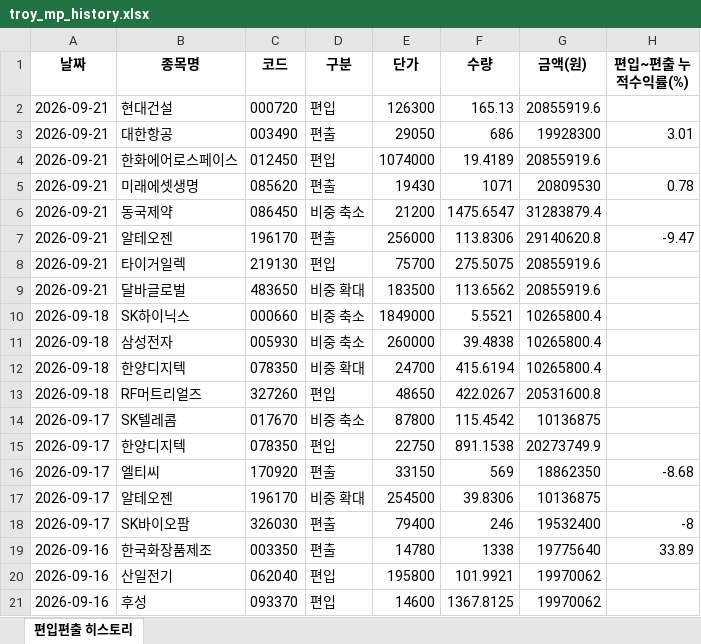
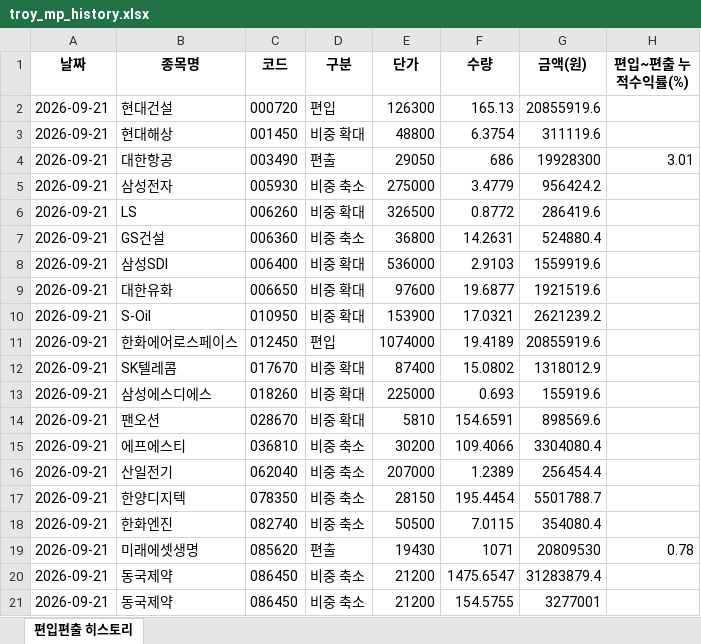
Before and after one commit to joonhakkim/liquidity-dashboard, an Excel workbook: docs/downloads/troy_mp_history.xlsx, sheet 편입편출 히스토리, drawn as a sheet; only a part is shown; the shorter side is filled out with more unchanged rows; values as stored, in another font and other column widths than the file's, no borders; the diff covers the shown part only; the diff names each change by its address in the sheet, - before the commit and + after, or states it on an @@ line.

```diff
--- a/docs/downloads/troy_mp_history.xlsx (sheet 편입편출 히스토리)
+++ b/docs/downloads/troy_mp_history.xlsx (sheet 편입편출 히스토리)
+row 3: 2026-09-21 | 현대해상 | 001450 | 비중 확대 | 48800 | 6.3754 | 311119.6
+row 5: 2026-09-21 | 삼성전자 | 005930 | 비중 축소 | 275000 | 3.4779 | 956424.2
+row 6: 2026-09-21 | LS | 006260 | 비중 확대 | 326500 | 0.8772 | 286419.6
+row 7: 2026-09-21 | GS건설 | 006360 | 비중 축소 | 36800 | 14.2631 | 524880.4
+row 8: 2026-09-21 | 삼성SDI | 006400 | 비중 확대 | 536000 | 2.9103 | 1559919.6
+row 9: 2026-09-21 | 대한유화 | 006650 | 비중 확대 | 97600 | 19.6877 | 1921519.6
+row 10: 2026-09-21 | S-Oil | 010950 | 비중 확대 | 153900 | 17.0321 | 2621239.2
+row 12: 2026-09-21 | SK텔레콤 | 017670 | 비중 확대 | 87400 | 15.0802 | 1318012.9
+row 13: 2026-09-21 | 삼성에스디에스 | 018260 | 비중 확대 | 225000 | 0.693 | 155919.6
+row 14: 2026-09-21 | 팬오션 | 028670 | 비중 확대 | 5810 | 154.6591 | 898569.6
+row 15: 2026-09-21 | 에프에스티 | 036810 | 비중 축소 | 30200 | 109.4066 | 3304080.4
+row 16: 2026-09-21 | 산일전기 | 062040 | 비중 축소 | 207000 | 1.2389 | 256454.4
+row 17: 2026-09-21 | 한양디지텍 | 078350 | 비중 축소 | 28150 | 195.4454 | 5501788.7
+row 18: 2026-09-21 | 한화엔진 | 082740 | 비중 축소 | 50500 | 7.0115 | 354080.4
+row 21: 2026-09-21 | 동국제약 | 086450 | 비중 축소 | 21200 | 154.5755 | 3277001
```
Also changed, not shown: 13 added rows elsewhere in this sheet, docs/downloads/kosdaq_long_short_index_history.xlsx, 5 other files.
